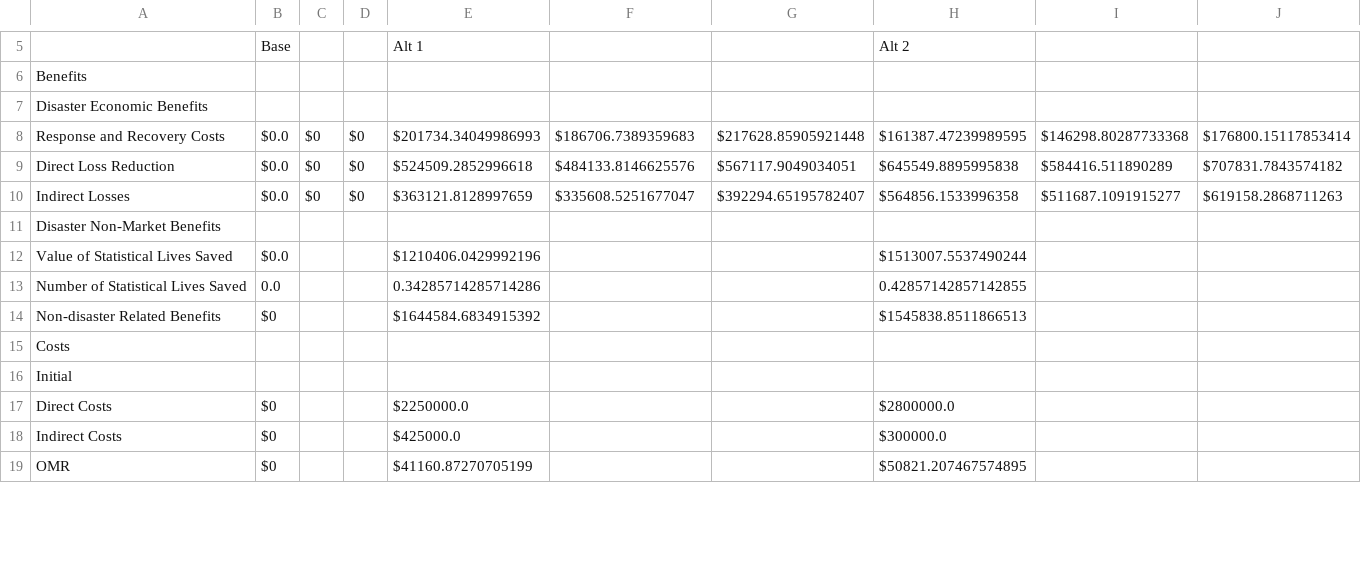
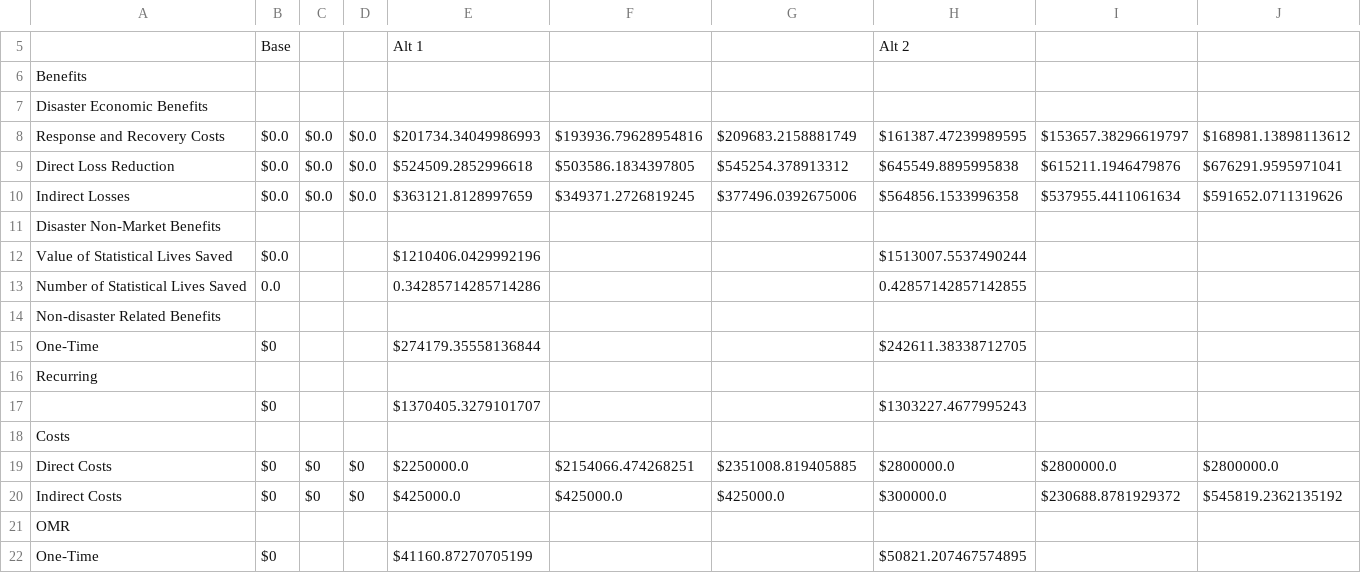
Before and after one commit to usnistgov/Economic-Resilience-Guide, a CSV file: Summary Files/EconGuide Test Externalities Summary Uncertainty.csv, drawn as a sheet; only a part is shown, gaps mark what is left out; the diff covers the shown part only.

```diff
--- a/Summary Files/EconGuide Test Externalities Summary Uncertainty.csv
+++ b/Summary Files/EconGuide Test Externalities Summary Uncertainty.csv
@@ -7,5 +7,5 @@ Benefits
 Disaster Economic Benefits
-Response and Recovery Costs,$0.0,$0,$0,$201734.34049986993,$186706.7389359683,$217628.85905921448,$161387.47239989595,$146298.80287733368,$176800.15117853414
-Direct Loss Reduction,$0.0,$0,$0,$524509.2852996618,$484133.8146625576,$567117.9049034051,$645549.8895995838,$584416.511890289,$707831.7843574182
-Indirect Losses,$0.0,$0,$0,$363121.8128997659,$335608.5251677047,$392294.65195782407,$564856.1533996358,$511687.1091915277,$619158.2868711263
+Response and Recovery Costs,$0.0,$0.0,$0.0,$201734.34049986993,$193936.79628954816,$209683.2158881749,$161387.47239989595,$153657.38296619797,$168981.13898113612
+Direct Loss Reduction,$0.0,$0.0,$0.0,$524509.2852996618,$503586.1834397805,$545254.378913312,$645549.8895995838,$615211.1946479876,$676291.9595971041
+Indirect Losses,$0.0,$0.0,$0.0,$363121.8128997659,$349371.2726819245,$377496.0392675006,$564856.1533996358,$537955.4411061634,$591652.0711319626
 Disaster Non-Market Benefits
@@ -13,7 +13,10 @@ Value of Statistical Lives Saved,$0.0,,,$1210406.0429992196,,,$1513007.553749024
 Number of Statistical Lives Saved,0.0,,,0.34285714285714286,,,0.42857142857142855,,
-Non-disaster Related Benefits,$0,,,$1644584.6834915392,,,$1545838.8511866513,,
+Non-disaster Related Benefits
+One-Time,$0,,,$274179.35558136844,,,$242611.38338712705,,
+Recurring
+,$0,,,$1370405.3279101707,,,$1303227.4677995243,,
 Costs
-Initial
-Direct Costs,$0,,,$2250000.0,,,$2800000.0,,
-Indirect Costs,$0,,,$425000.0,,,$300000.0,,
-OMR,$0,,,$41160.87270705199,,,$50821.207467574895,,
+Direct Costs,$0,$0,$0,$2250000.0,$2154066.474268251,$2351008.819405885,$2800000.0,$2800000.0,$2800000.0
+Indirect Costs,$0,$0,$0,$425000.0,$425000.0,$425000.0,$300000.0,$230688.8781929372,$545819.2362135192
+OMR
+One-Time,$0,,,$41160.87270705199,,,$50821.207467574895,,
```
Also changed, not shown: 6 added rows, 2 removed rows and 3 edited cells elsewhere in this file, Summary Files/EconGuide Test Externalities Summary.csv, 5 other files.
